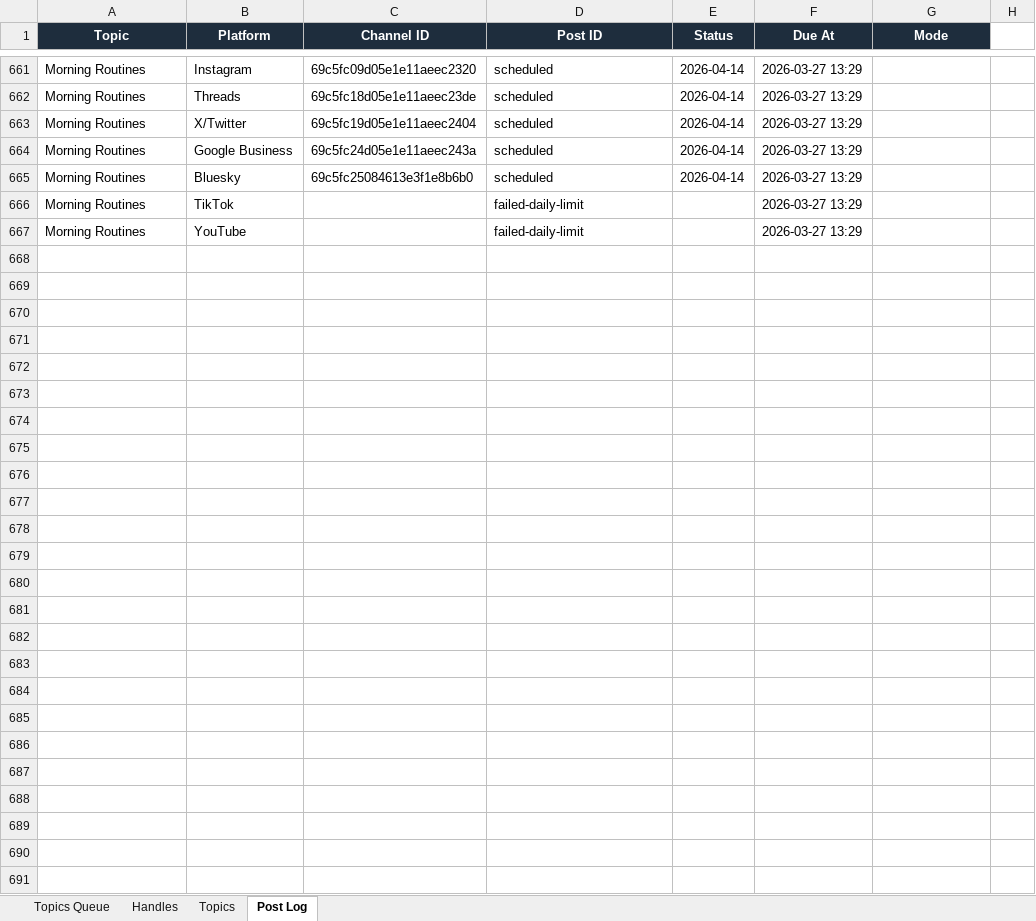
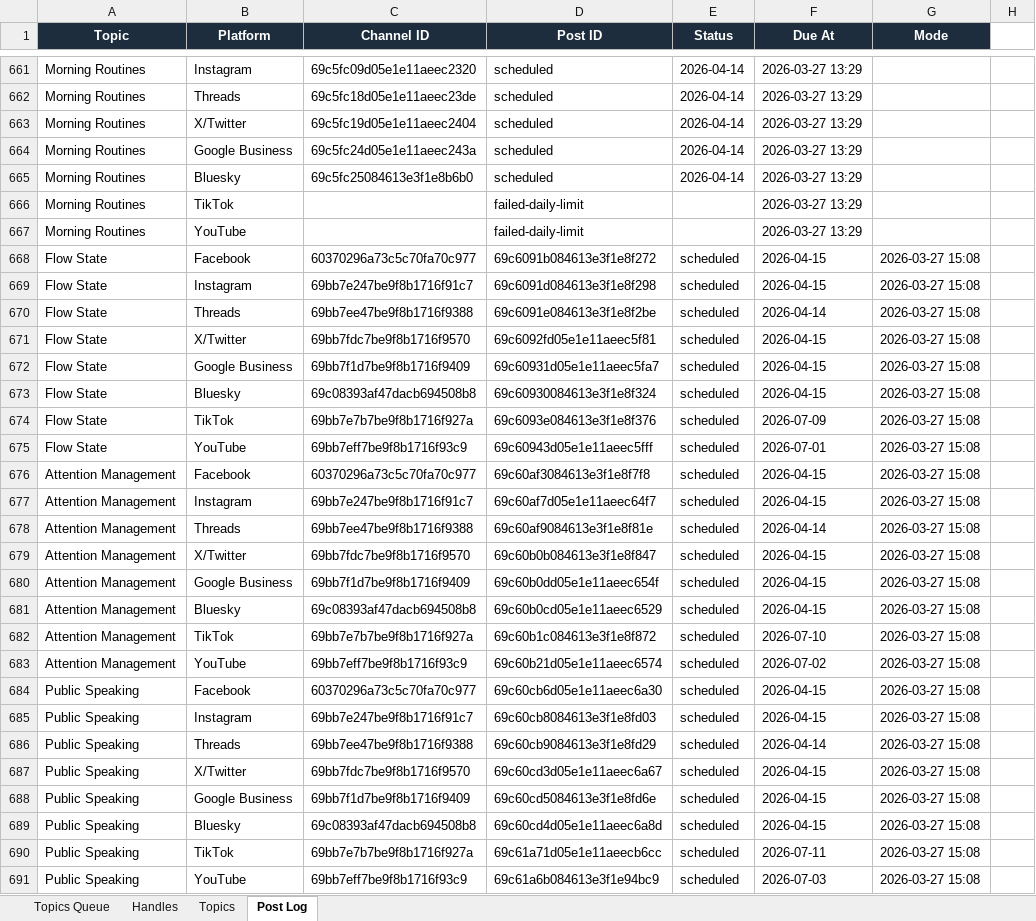
Before and after one commit to jonno-alt/social-images, an Excel workbook: Cowork-Data/multi-platform-social-post/handle-database.xlsx, sheet Post Log, drawn as a sheet; only a part is shown, gaps mark what is left out; values as stored, in another font and other column widths than the file's, no borders; the diff names each change by its address in the sheet, - before the commit and + after, or states it on an @@ line.

Commit message:
Update handle-database.xlsx with topics 1-3 (flow state, attention mgmt, public speaking)

```diff
--- a/Cowork-Data/multi-platform-social-post/handle-database.xlsx (sheet Post Log)
+++ b/Cowork-Data/multi-platform-social-post/handle-database.xlsx (sheet Post Log)
+row 668: Flow State | Facebook | 60370296a73c5c70fa70c977 | 69c6091b084613e3f1e8f272 | scheduled | 2026-04-15 | 2026-03-27 15:08
+row 669: Flow State | Instagram | 69bb7e247be9f8b1716f91c7 | 69c6091d084613e3f1e8f298 | scheduled | 2026-04-15 | 2026-03-27 15:08
+row 670: Flow State | Threads | 69bb7ee47be9f8b1716f9388 | 69c6091e084613e3f1e8f2be | scheduled | 2026-04-14 | 2026-03-27 15:08
+row 671: Flow State | X/Twitter | 69bb7fdc7be9f8b1716f9570 | 69c6092fd05e1e11aeec5f81 | scheduled | 2026-04-15 | 2026-03-27 15:08
+row 672: Flow State | Google Business | 69bb7f1d7be9f8b1716f9409 | 69c60931d05e1e11aeec5fa7 | scheduled | 2026-04-15 | 2026-03-27 15:08
+row 673: Flow State | Bluesky | 69c08393af47dacb694508b8 | 69c60930084613e3f1e8f324 | scheduled | 2026-04-15 | 2026-03-27 15:08
+row 674: Flow State | TikTok | 69bb7e7b7be9f8b1716f927a | 69c6093e084613e3f1e8f376 | scheduled | 2026-07-09 | 2026-03-27 15:08
+row 675: Flow State | YouTube | 69bb7eff7be9f8b1716f93c9 | 69c60943d05e1e11aeec5fff | scheduled | 2026-07-01 | 2026-03-27 15:08
+row 676: Attention Management | Facebook | 60370296a73c5c70fa70c977 | 69c60af3084613e3f1e8f7f8 | scheduled | 2026-04-15 | 2026-03-27 15:08
+row 677: Attention Management | Instagram | 69bb7e247be9f8b1716f91c7 | 69c60af7d05e1e11aeec64f7 | scheduled | 2026-04-15 | 2026-03-27 15:08
+row 678: Attention Management | Threads | 69bb7ee47be9f8b1716f9388 | 69c60af9084613e3f1e8f81e | scheduled | 2026-04-14 | 2026-03-27 15:08
+row 679: Attention Management | X/Twitter | 69bb7fdc7be9f8b1716f9570 | 69c60b0b084613e3f1e8f847 | scheduled | 2026-04-15 | 2026-03-27 15:08
+row 680: Attention Management | Google Business | 69bb7f1d7be9f8b1716f9409 | 69c60b0dd05e1e11aeec654f | scheduled | 2026-04-15 | 2026-03-27 15:08
+row 681: Attention Management | Bluesky | 69c08393af47dacb694508b8 | 69c60b0cd05e1e11aeec6529 | scheduled | 2026-04-15 | 2026-03-27 15:08
+row 682: Attention Management | TikTok | 69bb7e7b7be9f8b1716f927a | 69c60b1c084613e3f1e8f872 | scheduled | 2026-07-10 | 2026-03-27 15:08
+row 683: Attention Management | YouTube | 69bb7eff7be9f8b1716f93c9 | 69c60b21d05e1e11aeec6574 | scheduled | 2026-07-02 | 2026-03-27 15:08
+row 684: Public Speaking | Facebook | 60370296a73c5c70fa70c977 | 69c60cb6d05e1e11aeec6a30 | scheduled | 2026-04-15 | 2026-03-27 15:08
+row 685: Public Speaking | Instagram | 69bb7e247be9f8b1716f91c7 | 69c60cb8084613e3f1e8fd03 | scheduled | 2026-04-15 | 2026-03-27 15:08
+row 686: Public Speaking | Threads | 69bb7ee47be9f8b1716f9388 | 69c60cb9084613e3f1e8fd29 | scheduled | 2026-04-14 | 2026-03-27 15:08
+row 687: Public Speaking | X/Twitter | 69bb7fdc7be9f8b1716f9570 | 69c60cd3d05e1e11aeec6a67 | scheduled | 2026-04-15 | 2026-03-27 15:08
+row 688: Public Speaking | Google Business | 69bb7f1d7be9f8b1716f9409 | 69c60cd5084613e3f1e8fd6e | scheduled | 2026-04-15 | 2026-03-27 15:08
+row 689: Public Speaking | Bluesky | 69c08393af47dacb694508b8 | 69c60cd4d05e1e11aeec6a8d | scheduled | 2026-04-15 | 2026-03-27 15:08
+row 690: Public Speaking | TikTok | 69bb7e7b7be9f8b1716f927a | 69c61a71d05e1e11aeecb6cc | scheduled | 2026-07-11 | 2026-03-27 15:08
+row 691: Public Speaking | YouTube | 69bb7eff7be9f8b1716f93c9 | 69c61a6b084613e3f1e94bc9 | scheduled | 2026-07-03 | 2026-03-27 15:08
```
Also changed, not shown: sheet Topics Queue.
